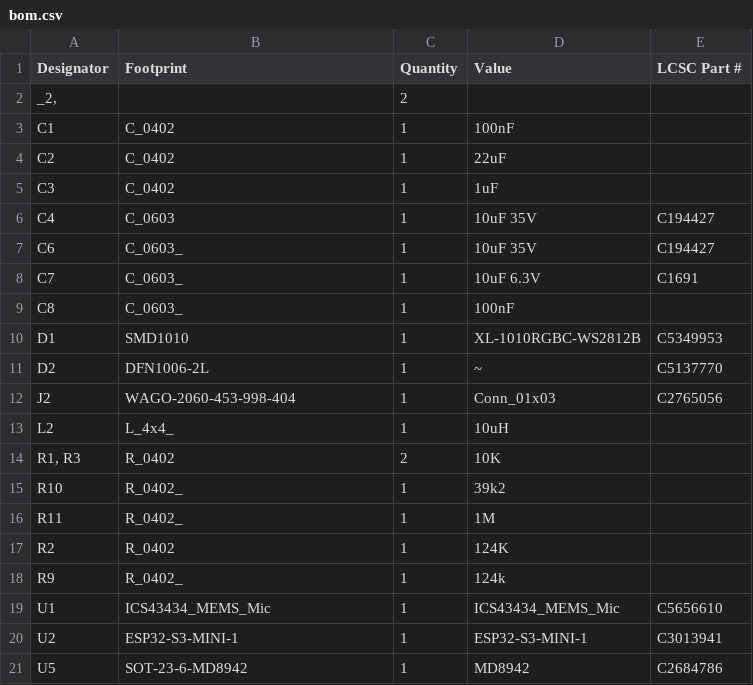
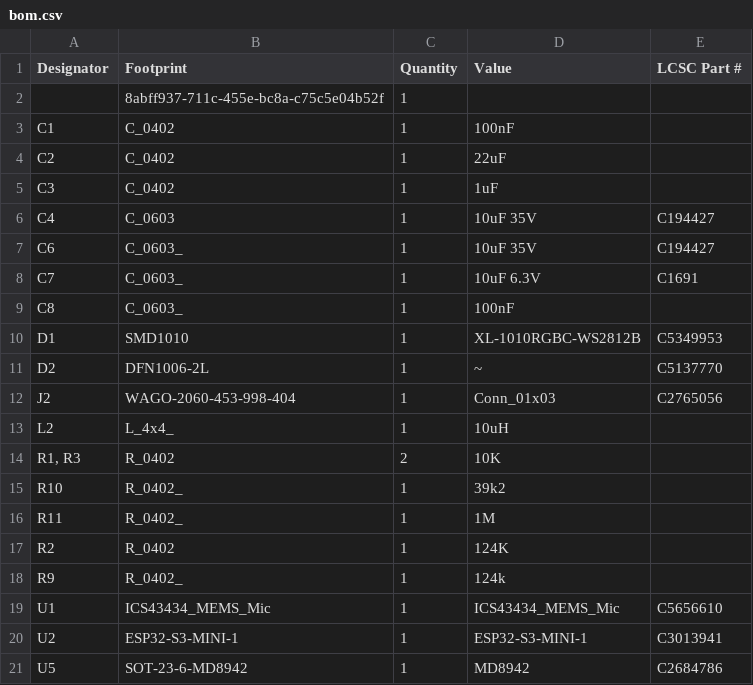
Before and after one commit to revk/ESP32-LED, a CSV file: PCB/LEDA/production/bom.csv, drawn as a sheet.

```diff
--- a/PCB/LEDA/production/bom.csv
+++ b/PCB/LEDA/production/bom.csv
@@ -1,3 +1,3 @@
 Designator,Footprint,Quantity,Value,LCSC Part #
-"_2, ",,2,,
+,8abff937-711c-455e-bc8a-c75c5e04b52f,1,,
 C1,C_0402,1,100nF,
```
Also changed, not shown: PCB/LEDA/production/positions.csv, 5 other files.
